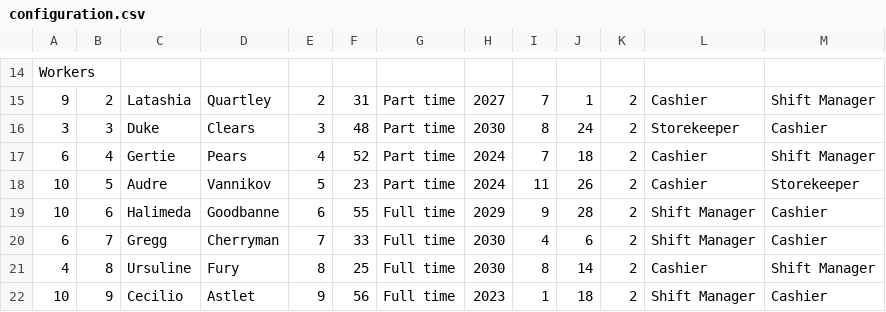
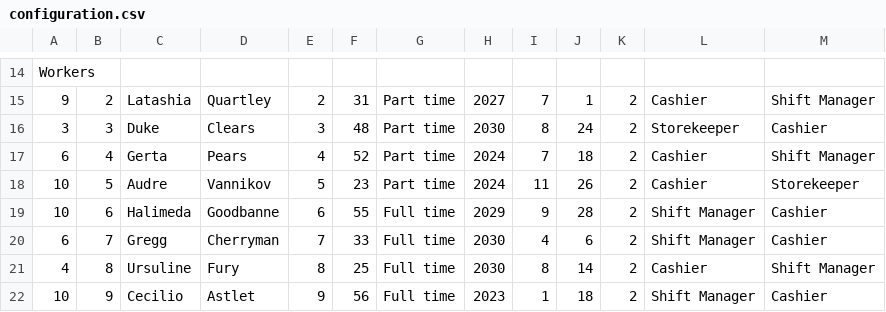
Before and after one commit to maornezer/ADSS_Group_AM, a CSV file: dev/configuration.csv, drawn as a sheet; only a part is shown, gaps mark what is left out.

Commit message:
configuration file

```diff
--- a/dev/configuration.csv
+++ b/dev/configuration.csv
@@ -16,3 +16,3 @@ Workers,,,,,,,,,,,,
 3,3,Duke,Clears,3,48,Part time,2030,8,24,2,Storekeeper,Cashier
-6,4,Gertie,Pears,4,52,Part time,2024,7,18,2,Cashier,Shift Manager
+6,4,Gerta,Pears,4,52,Part time,2024,7,18,2,Cashier,Shift Manager
 10,5,Audre,Vannikov,5,23,Part time,2024,11,26,2,Cashier,Storekeeper
```
